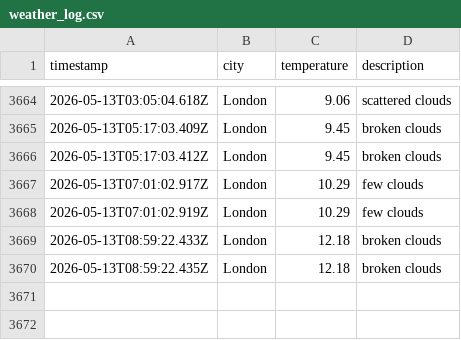
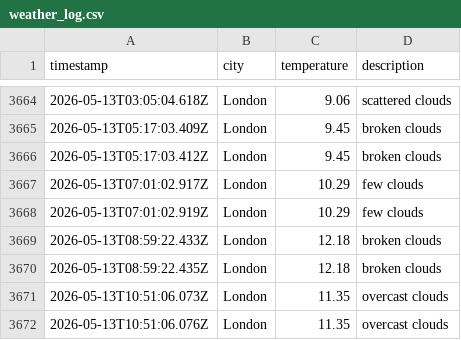
Before and after one commit to zac-tranah/DataOps-Weather-js, a CSV file: data/weather_log.csv, drawn as a sheet; only a part is shown, gaps mark what is left out.

```diff
--- a/data/weather_log.csv
+++ b/data/weather_log.csv
@@ -3670 +3670,3 @@ timestamp,city,temperature,description
 2026-05-13T08:59:22.435Z,London,12.18,broken clouds
+2026-05-13T10:51:06.073Z,London,11.35,overcast clouds
+2026-05-13T10:51:06.076Z,London,11.35,overcast clouds
```
Also changed, not shown: 1 other file.
